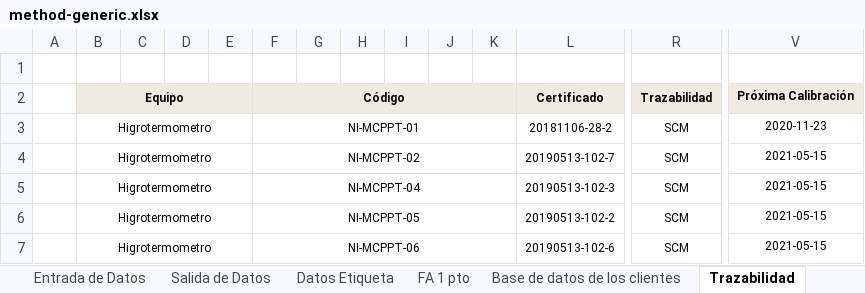
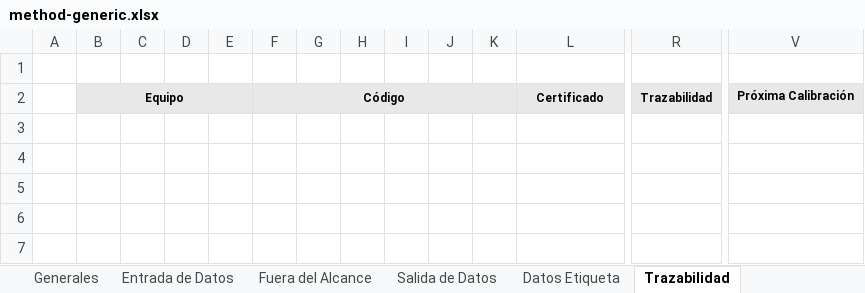
Before and after one commit to Grupo-Metrocal/Metrocal-admin-backend, an Excel workbook: src/modules/mail/templates/excels/method-generic.xlsx, sheet Trazabilidad, drawn as a sheet; only a part is shown, gaps mark what is left out; values as stored, in another font and other column widths than the file's, no borders; rows hold the shown columns only; the diff names each change by its address in the sheet, - before the commit and + after, or states it on an @@ line.

```diff
--- a/src/modules/mail/templates/excels/method-generic.xlsx (sheet Trazabilidad)
+++ b/src/modules/mail/templates/excels/method-generic.xlsx (sheet Trazabilidad)
-sheet tab: FA 1 pto
-sheet tab: Base de datos de los clientes
+sheet tab: Fuera del Alcance
-row 3:  | Higrotermometro |  |  |  | NI-MCPPT-01 |  |  |  |  |  | 20181106-28-2 | SCM | 2020-11-23
-row 4:  | Higrotermometro |  |  |  | NI-MCPPT-02 |  |  |  |  |  | 20190513-102-7 | SCM | 2021-05-15
-row 5:  | Higrotermometro |  |  |  | NI-MCPPT-04 |  |  |  |  |  | 20190513-102-3 | SCM | 2021-05-15
-row 6:  | Higrotermometro |  |  |  | NI-MCPPT-05 |  |  |  |  |  | 20190513-102-2 | SCM | 2021-05-15
-row 7:  | Higrotermometro |  |  |  | NI-MCPPT-06 |  |  |  |  |  | 20190513-102-6 | SCM | 2021-05-15
```
Also changed, not shown: sheet Entrada de Datos, sheet Salida de Datos, sheet Generales, sheet Datos Etiqueta, other sheet tabs, charts or pictures, 3 other files.
